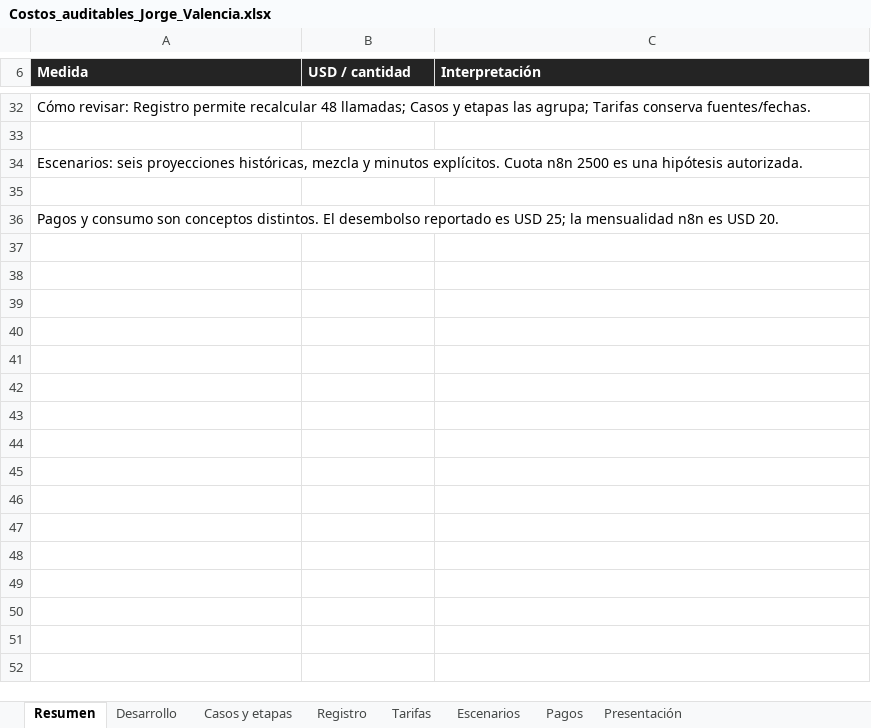
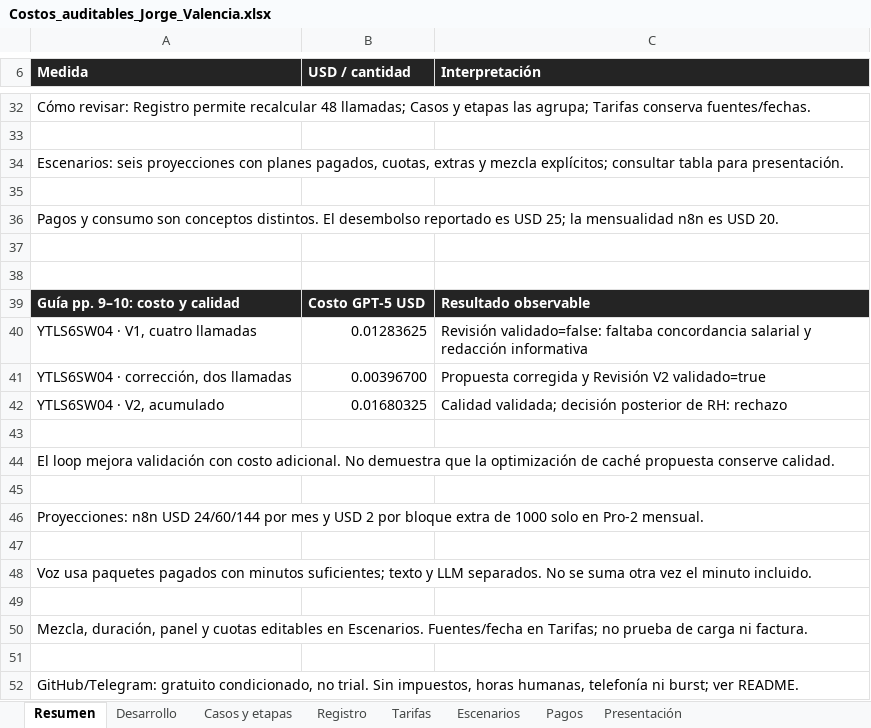
Before and after one commit to JorgeValba/RH-Vacaciones-BYD-Jorge-Valencia, an Excel workbook: costos/Costos_auditables_Jorge_Valencia.xlsx, sheet Resumen, drawn as a sheet; only a part is shown, gaps mark what is left out; values as stored, in another font and other column widths than the file's, no borders; the diff names each change by its address in the sheet, - before the commit and + after, or states it on an @@ line.

Commit message:
Presupuestar 100, 1000 y 10000 casos con planes pagados y cuotas — Jorge Valencia

```diff
--- a/costos/Costos_auditables_Jorge_Valencia.xlsx (sheet Resumen)
+++ b/costos/Costos_auditables_Jorge_Valencia.xlsx (sheet Resumen)
-A34 (Medida): …seis proyecciones históricas, mezcla y minutos explícitos. Cuota n8n 2500 es una hipótesis autorizada.
+A34 (Medida): …seis proyecciones con planes pagados, cuotas, extras y mezcla explícitos; consultar tabla para presentación.
+row 37: (empty)
+row 38: (empty)
+row 39: Guía pp. 9–10: costo y calidad | Costo GPT-5 USD | Resultado observable
+row 40: YTLS6SW04 · V1, cuatro llamadas | 0.01283625 | Revisión validado=false: faltaba concordancia salarial y redacción informativa
+row 41: YTLS6SW04 · corrección, dos llamadas | 0.00396700 | Propuesta corregida y Revisión V2 validado=true
+row 42: YTLS6SW04 · V2, acumulado | 0.01680325 | Calidad validada; decisión posterior de RH: rechazo
+row 43: (empty)
+row 44: El loop mejora validación con costo adicional. No demuestra que la optimización de caché propuesta conserve calidad.
+row 45: (empty)
+row 46: Proyecciones: n8n USD 24/60/144 por mes y USD 2 por bloque extra de 1000 solo en Pro-2 mensual.
+row 47: (empty)
+row 48: Voz usa paquetes pagados con minutos suficientes; texto y LLM separados. No se suma otra vez el minuto incluido.
+row 49: (empty)
+row 50: Mezcla, duración, panel y cuotas editables en Escenarios. Fuentes/fecha en Tarifas; no prueba de carga ni factura.
+row 51: (empty)
+row 52: GitHub/Telegram: gratuito condicionado, no trial. Sin impuestos, horas humanas, telefonía ni burst; ver README.
```
Also changed, not shown: sheet Escenarios, sheet Tarifas, sheet Presentación, other sheet tabs, formulas that keep their value, 9 other files.
